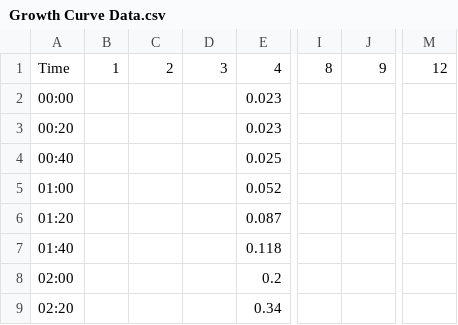
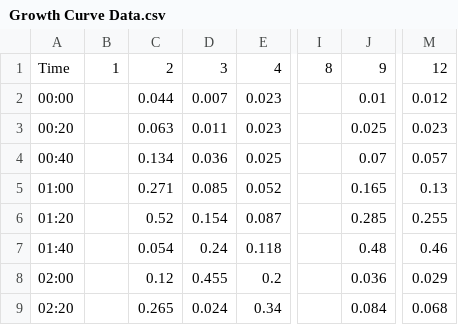
Before and after one commit to Sheffield-iGE/2022, a CSV file: Growth Curves/Media Circus II (2022-09-01)/Growth Curve Data.csv, drawn as a sheet; only a part is shown, gaps mark what is left out; the diff covers the shown part only; the diff names each change by its address in the sheet, - before the commit and + after, or states it on an @@ line.

Commit message:
More data for Media Circus II

```diff
--- a/Growth Curves/Media Circus II (2022-09-01)/Growth Curve Data.csv
+++ b/Growth Curves/Media Circus II (2022-09-01)/Growth Curve Data.csv
-C2: (empty)
+C2: 0.044
-D2: (empty)
+D2: 0.007
-J2: (empty)
+J2: 0.01
-M2: (empty)
+M2: 0.012
-C3: (empty)
+C3: 0.063
-D3: (empty)
+D3: 0.011
-J3: (empty)
+J3: 0.025
-M3: (empty)
+M3: 0.023
-C4: (empty)
+C4: 0.134
-D4: (empty)
+D4: 0.036
-J4: (empty)
+J4: 0.07
-M4: (empty)
+M4: 0.057
-C5: (empty)
+C5: 0.271
-D5: (empty)
+D5: 0.085
-J5: (empty)
+J5: 0.165
-M5: (empty)
+M5: 0.13
-C6: (empty)
+C6: 0.52
-D6: (empty)
+D6: 0.154
-J6: (empty)
+J6: 0.285
-M6: (empty)
+M6: 0.255
-C7: (empty)
+C7: 0.054
-D7: (empty)
+D7: 0.24
-J7: (empty)
+J7: 0.48
-M7: (empty)
+M7: 0.46
-C8: (empty)
+C8: 0.12
-D8: (empty)
+D8: 0.455
-J8: (empty)
+J8: 0.036
-M8: (empty)
+M8: 0.029
-C9: (empty)
+C9: 0.265
-D9: (empty)
+D9: 0.024
-J9: (empty)
+J9: 0.084
-M9: (empty)
+M9: 0.068
```
Also changed, not shown: 16 edited cells elsewhere in this file, 1 other file.
